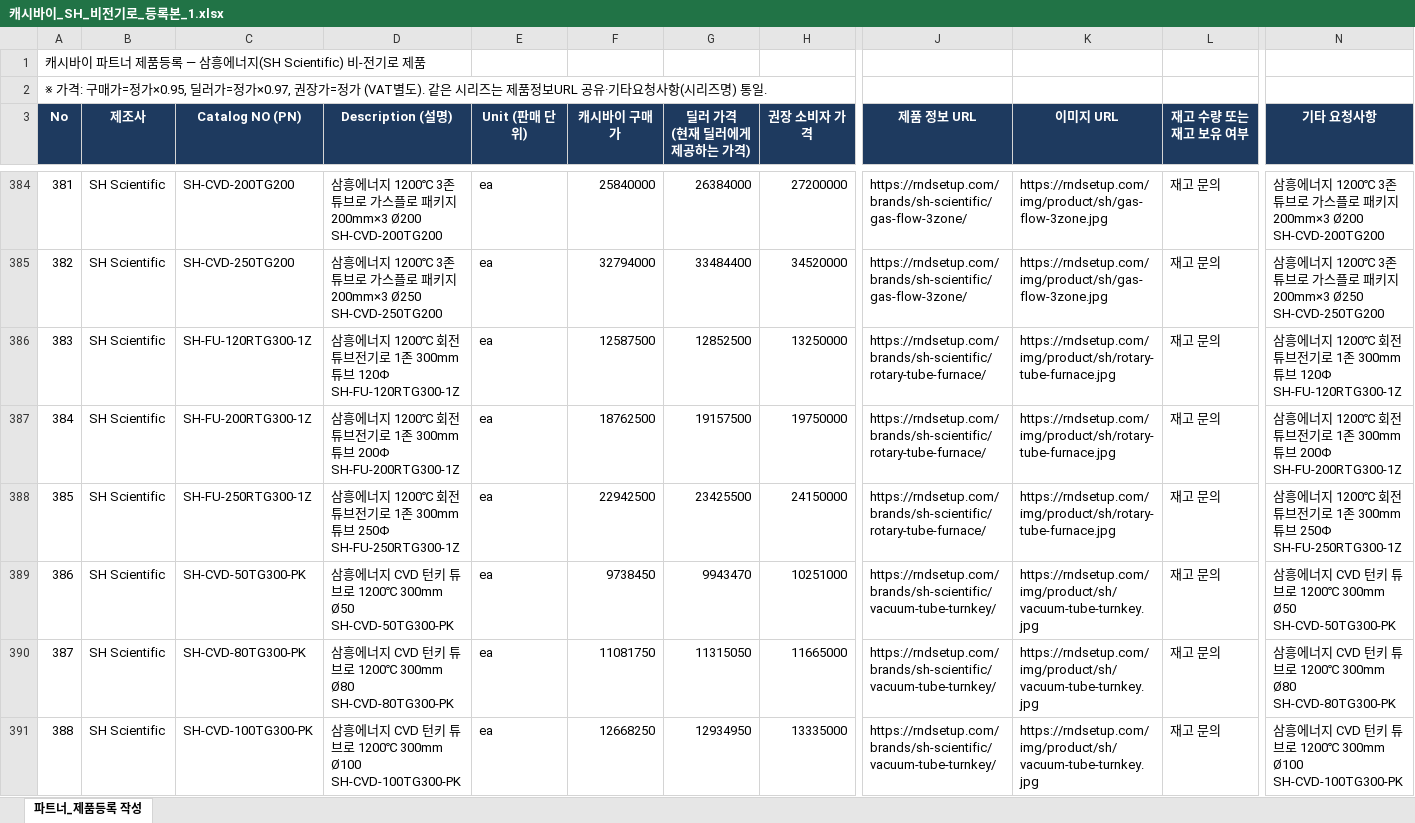
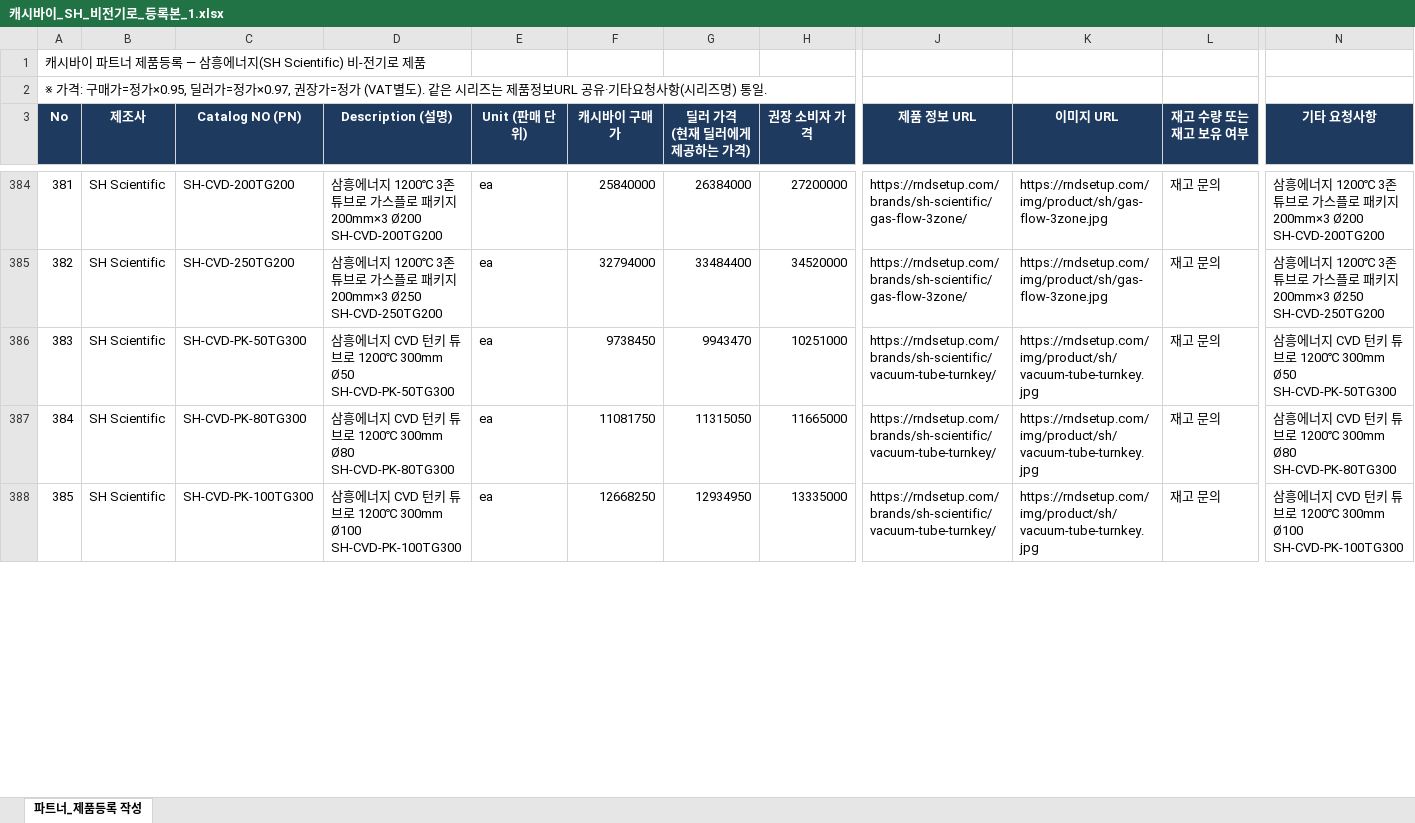
Before and after one commit to emergent-co/cellab, an Excel workbook: 캐시바이_SH_비전기로_등록본_1.xlsx, sheet 파트너_제품등록 작성, drawn as a sheet; only a part is shown, gaps mark what is left out; values as stored, in another font and other column widths than the file's, no borders; removed rows and columns are numbered as before the commit, all else as after; rows hold the shown columns only; the diff covers the shown part only; the diff names each change by its address in the sheet, - before the commit and + after, or states it on an @@ line.

Commit message:
회전튜브전기로 가격 최신화(삼흥 기준) + xlsx 커밋 제외

```diff
--- a/캐시바이_SH_비전기로_등록본_1.xlsx (sheet 파트너_제품등록 작성)
+++ b/캐시바이_SH_비전기로_등록본_1.xlsx (sheet 파트너_제품등록 작성)
-row 386: 383 | SH Scientific | SH-FU-120RTG300-1Z | 삼흥에너지 1200℃ 회전튜브전기로 1존 300mm 튜브 120Φ SH-FU-120RTG300-1Z | ea | 12587500 | 12852500 | 13250000 | https://rndsetup.com/brands/sh-scientific/rotary-tube-furnace/ | https://rndsetup.com/img/product/sh/rotary-tube-furnace.jpg | 재고 문의 | 삼흥에너지 1200℃ 회전튜브전기로 1존 300mm 튜브 120Φ SH-FU-120RTG300-1Z
-row 387: 384 | SH Scientific | SH-FU-200RTG300-1Z | 삼흥에너지 1200℃ 회전튜브전기로 1존 300mm 튜브 200Φ SH-FU-200RTG300-1Z | ea | 18762500 | 19157500 | 19750000 | https://rndsetup.com/brands/sh-scientific/rotary-tube-furnace/ | https://rndsetup.com/img/product/sh/rotary-tube-furnace.jpg | 재고 문의 | 삼흥에너지 1200℃ 회전튜브전기로 1존 300mm 튜브 200Φ SH-FU-200RTG300-1Z
-row 388: 385 | SH Scientific | SH-FU-250RTG300-1Z | 삼흥에너지 1200℃ 회전튜브전기로 1존 300mm 튜브 250Φ SH-FU-250RTG300-1Z | ea | 22942500 | 23425500 | 24150000 | https://rndsetup.com/brands/sh-scientific/rotary-tube-furnace/ | https://rndsetup.com/img/product/sh/rotary-tube-furnace.jpg | 재고 문의 | 삼흥에너지 1200℃ 회전튜브전기로 1존 300mm 튜브 250Φ SH-FU-250RTG300-1Z
@@ column A (No) renumbered from row 386 down @@
-C386 (Catalog NO (PN)): SH-CVD-50TG300-PK
+C386 (Catalog NO (PN)): SH-CVD-PK-50TG300
-D386 (Description (설명)): …300mm Ø50 SH-CVD-50TG300-PK
+D386 (Description (설명)): …300mm Ø50 SH-CVD-PK-50TG300
-N386 (기타 요청사항): …300mm Ø50 SH-CVD-50TG300-PK
+N386 (기타 요청사항): …300mm Ø50 SH-CVD-PK-50TG300
-C387 (Catalog NO (PN)): SH-CVD-80TG300-PK
+C387 (Catalog NO (PN)): SH-CVD-PK-80TG300
-D387 (Description (설명)): …300mm Ø80 SH-CVD-80TG300-PK
+D387 (Description (설명)): …300mm Ø80 SH-CVD-PK-80TG300
-N387 (기타 요청사항): …300mm Ø80 SH-CVD-80TG300-PK
+N387 (기타 요청사항): …300mm Ø80 SH-CVD-PK-80TG300
-C388 (Catalog NO (PN)): SH-CVD-100TG300-PK
+C388 (Catalog NO (PN)): SH-CVD-PK-100TG300
-D388 (Description (설명)): …300mm Ø100 SH-CVD-100TG300-PK
+D388 (Description (설명)): …300mm Ø100 SH-CVD-PK-100TG300
-N388 (기타 요청사항): …300mm Ø100 SH-CVD-100TG300-PK
+N388 (기타 요청사항): …300mm Ø100 SH-CVD-PK-100TG300
```
Also changed, not shown: 75 edited cells elsewhere in this sheet, 6 other files.
